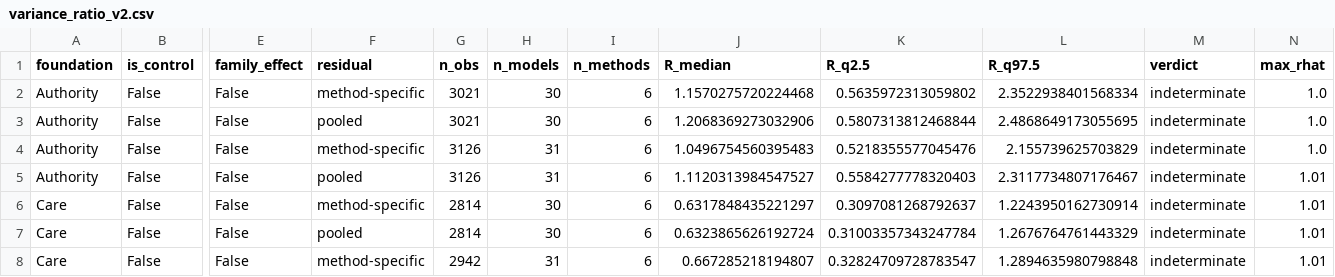
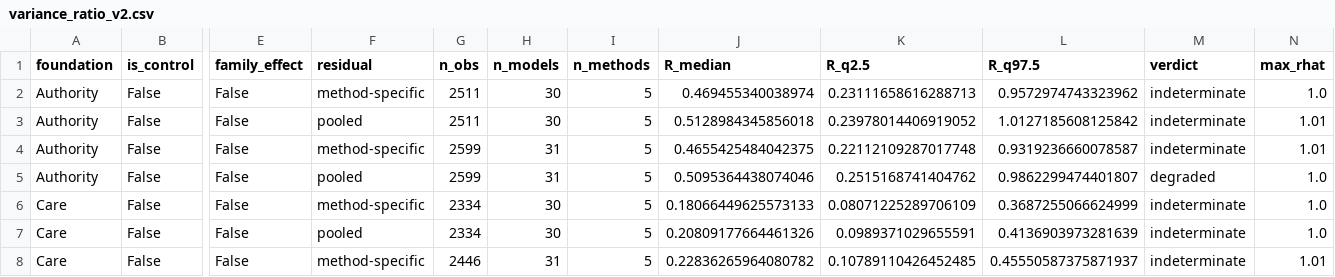
Before and after one commit to Davvi1/moral-foundations-in-LLMs-Kirgis-Extension, a CSV file: results/derived/variance_ratio_v2.csv, drawn as a sheet; only a part is shown, gaps mark what is left out; the diff covers the shown part only; the diff names each change by its address in the sheet, - before the commit and + after, or states it on an @@ line.

Commit message:
C15 resolved by refit: R was inflated 2.70x, and a headline claim is withdrawn
112 fits, cloze excluded from the primary as three documents specified and no
code enforced. The moment estimator said ~2.1x inflation. The MCMC says 2.70x --
the rough check was directionally right and too kind.

                    design-conformant   with cloze   ratio
  Social Norms (ctl)   0.133  ROBUST       0.439      3.30x
  Care                 0.181                0.632      3.50x
  Loyalty              0.181                0.485      2.68x
  Sanctity             0.246                0.545      2.22x
  Liberty              0.317                0.756      2.39x
  Fairness             0.408                0.957      2.35x
  Authority            0.469                1.157      2.46x

A CLAIM IS WITHDRAWN. "Method perturbation is comparable to between-model
variance" rested on R values near and above 1. Design-conformant, R runs
0.181-0.469 across the six moral foundations -- method effects are a fifth to a
half of between-model variance, not comparable to it.

Two things improve. Five of seven upper credible bounds exceeded 1.0 with cloze;
ZERO do without it, so R is now bounded away from "not interpretable" -- a
cleaner result than we had. And the non-moral control resolves to `robust`
[0.067, 0.240], the project's first non-indeterminate verdict, which is exactly
what a control at the scale floor should show.

The error ran in our own favour: including cloze made scoring method look like a
bigger problem than it is. That is the direction that most demands correction.
Both numbers are now reported side by side, because the gap between them IS the
largest researcher degree of freedom in this analysis and we found it in our own
work.

The sensitivities were previously computed on the confounded primary and have
been refitted on the corrected basis. They barely move: scan-exclusion -20% to
+3%, family random effect -2% to +5%. Max rhat 1.02 across all 112 fits.

test_artifact_provenance.py asserted n_methods == 6, which ENCODED THE BUG AS
CORRECT and is why nothing caught it. Now asserts 5 for the primary, with the
confounded fit checked separately as variance_ratio_v2_withcloze.csv.

Pod wks1id9hmfi7y8: results pulled BEFORE acknowledging, verified EXITED after.
32 vCPU at $1.12/hr for ~50min, about $0.90 -- above the $0.40 I quoted, because
RunPod requires a power-of-two vCPU count.

```diff
--- a/results/derived/variance_ratio_v2.csv
+++ b/results/derived/variance_ratio_v2.csv
-G2:G3 (n_obs): 3021
+G2:G3 (n_obs): 2511
-I2:I8 (n_methods): 6
+I2:I8 (n_methods): 5
-J2 (R_median): 1.1570275720224468
+J2 (R_median): 0.469455340038974
-K2 (R_q2.5): 0.5635972313059802
+K2 (R_q2.5): 0.23111658616288713
-L2 (R_q97.5): 2.3522938401568334
+L2 (R_q97.5): 0.9572974743323962
-J3 (R_median): 1.2068369273032906
+J3 (R_median): 0.5128984345856018
-K3 (R_q2.5): 0.5807313812468844
+K3 (R_q2.5): 0.23978014406919052
-L3 (R_q97.5): 2.4868649173055695
+L3 (R_q97.5): 1.0127185608125842
-N3:N4 (max_rhat): 1.0
+N3:N4 (max_rhat): 1.01
-G4:G5 (n_obs): 3126
+G4:G5 (n_obs): 2599
-J4 (R_median): 1.0496754560395483
+J4 (R_median): 0.4655425484042375
-K4 (R_q2.5): 0.5218355577045476
+K4 (R_q2.5): 0.22112109287017748
-L4 (R_q97.5): 2.155739625703829
+L4 (R_q97.5): 0.9319236660078587
-J5 (R_median): 1.1120313984547527
+J5 (R_median): 0.5095364438074046
-K5 (R_q2.5): 0.5584277778320403
+K5 (R_q2.5): 0.2515168741404762
-L5 (R_q97.5): 2.3117734807176467
+L5 (R_q97.5): 0.9862299474401807
-M5 (verdict): indeterminate
+M5 (verdict): degraded
-N5:N7 (max_rhat): 1.01
+N5:N7 (max_rhat): 1.0
-G6:G7 (n_obs): 2814
+G6:G7 (n_obs): 2334
-J6 (R_median): 0.6317848435221297
+J6 (R_median): 0.18066449625573133
-K6 (R_q2.5): 0.3097081268792637
+K6 (R_q2.5): 0.08071225289706109
-L6 (R_q97.5): 1.2243950162730914
+L6 (R_q97.5): 0.3687255066624999
-J7 (R_median): 0.6323865626192724
+J7 (R_median): 0.20809177664461326
-K7 (R_q2.5): 0.31003357343247784
+K7 (R_q2.5): 0.0989371029655591
-L7 (R_q97.5): 1.2676764761443329
+L7 (R_q97.5): 0.4136903973281639
-G8 (n_obs): 2942
+G8 (n_obs): 2446
-J8 (R_median): 0.667285218194807
+J8 (R_median): 0.22836265964080782
-K8 (R_q2.5): 0.32824709728783547
+K8 (R_q2.5): 0.10789110426452485
-L8 (R_q97.5): 1.2894635980798848
+L8 (R_q97.5): 0.45550587375871937
```
Also changed, not shown: 121 edited cells elsewhere in this file, results/derived/variance_ratio_v2_family.csv, results/derived/variance_ratio_v2_noscan.csv, 5 other files.
